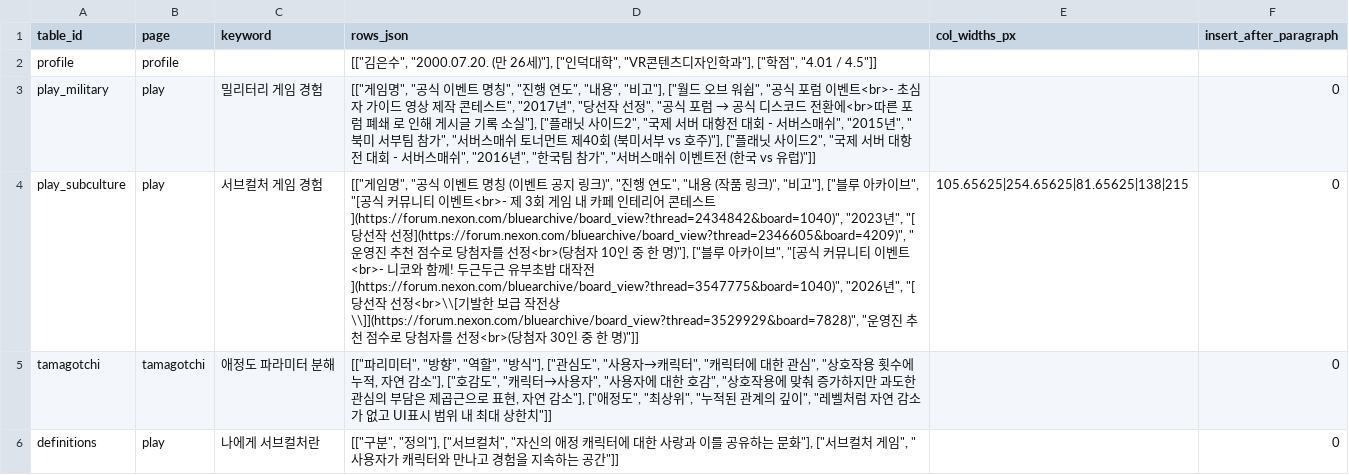
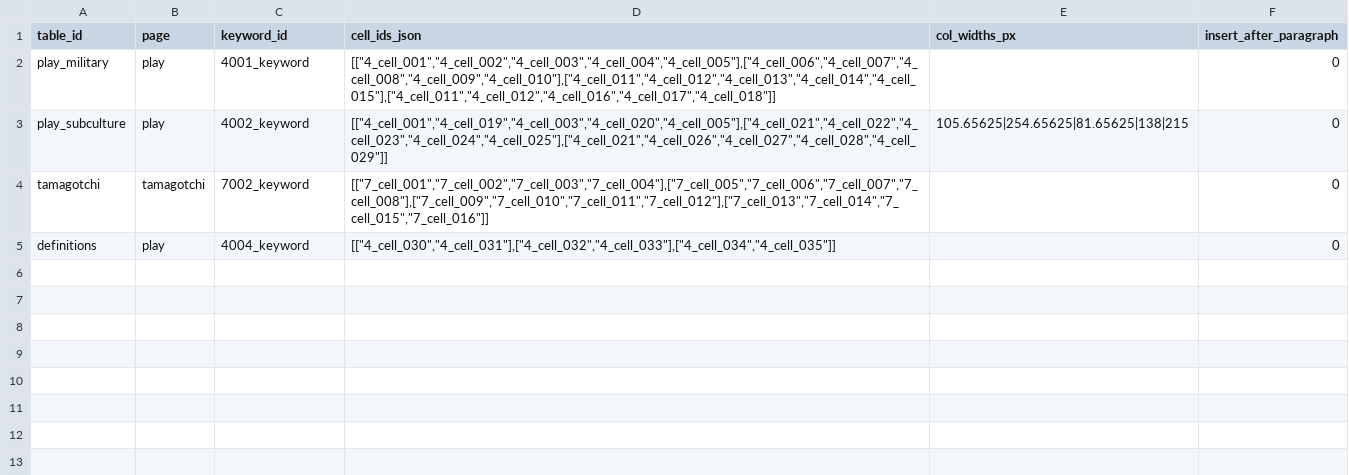
Before and after one commit to AdmiralGond/kimeunsuportfolio, a CSV file: source/rules/tables.csv, drawn as a sheet; removed rows and columns are numbered as before the commit, all else as after; the diff names each change by its address in the sheet, - before the commit and + after, or states it on an @@ line.

```diff
--- a/source/rules/tables.csv
+++ b/source/rules/tables.csv
-C1: keyword
+C1: keyword_id
-D1: rows_json
+D1: cell_ids_json
-row 2: profile | profile |  | [["김은수", "2000.07.20. (만 26세)"], ["인덕대학", "VR콘텐츠디자인학과"], ["학점", "4.01 / 4.5"]]
-C2 (keyword_id): 밀리터리 게임 경험
+C2 (keyword_id): 4001_keyword
@@ D2 (cell_ids_json): [["게임명", "공식 이벤트 명칭", "진행 연도", "내용", "비고"], ["월드 오브 워쉽", "공식 포럼 이벤트<br>- 초심자 가이드 영상 제작 콘테스트", "2017년", "당선작 선정", "공식 포럼 → 공식 디스코드 전환에<br>따른 포럼 폐쇄 로 인해 게시글 기록 소실"], ["플래닛 사이드2", "국제 서버 대항전 대회 - 서버스매쉬", "2015년", "북미 서부팀 참가", "서버스매쉬 토너먼트 제40회 (북미서부 vs 호주)"], ["플래닛 사이드2", "국제 서버 대항전 대회 - 서버스매쉬", "2016년", "한국팀 참가", "서버스매쉬 이벤트전 (한국 vs 유럽)"]] → [["4_cell_001","4_cell_002","4_cell_003","4_cell_004","4_cell_005"],["4_cell_006","4_cell_007","4_cell_008","4_cell_009","4_cell_010"],["4_cell_011","4_cell_012","4_cell_013","4_cell_014","4_cell_015"],["4_cell_011","4_cell_012","4_cell_016","4_cell_017","4_cell_018"]] @@
-C3 (keyword_id): 서브컬처 게임 경험
+C3 (keyword_id): 4002_keyword
-D3 (cell_ids_json): [["게임명", "공식 이벤트 명칭 (이벤트 공지 링크)", "진행 연도", "내용 (작품 링크)", "비고"], ["블루 아카이브", "[공식 커뮤니티 이벤트<br>- 제 3회 게임 내 카페 인테리어 콘테스트](https://forum.nexon.com/bluearchive/board_view?thread=2434842&board=1040)", "2023년", "[당선작 선정](https://forum.nexon.com/bluearchive/board_view?thread=2346605&board=4209)", "운영진 추천 점수로 당첨자를 선정<br>(당첨자 10인 중 한 명)"], ["블루 아카이브", "[공식 커뮤니티 이벤트<br>- 니코와 함께! 두근두근 유부초밥 대작전](https://forum.nexon.com/bluearchive/board_view?thread=3547775&board=1040)", "2026년", "[당선작 선정<br>\\[기발한 보급 작전상\\]](https://forum.nexon.com/bluearchive/board_view?thread=3529929&board=7828)", "운영진 추천 점수로 당첨자를 선정<br>(당첨자 30인 중 한 명)"]]
+D3 (cell_ids_json): [["4_cell_001","4_cell_019","4_cell_003","4_cell_020","4_cell_005"],["4_cell_021","4_cell_022","4_cell_023","4_cell_024","4_cell_025"],["4_cell_021","4_cell_026","4_cell_027","4_cell_028","4_cell_029"]]
-C4 (keyword_id): 애정도 파라미터 분해
+C4 (keyword_id): 7002_keyword
-D4 (cell_ids_json): [["파리미터", "방향", "역할", "방식"], ["관심도", "사용자→캐릭터", "캐릭터에 대한 관심", "상호작용 횟수에 누적, 자연 감소"], ["호감도", "캐릭터→사용자", "사용자에 대한 호감", "상호작용에 맞춰 증가하지만 과도한 관심의 부담은 제곱근으로 표현, 자연 감소"], ["애정도", "최상위", "누적된 관계의 깊이", "레벨처럼 자연 감소가 없고 UI표시 범위 내 최대 상한치"]]
+D4 (cell_ids_json): [["7_cell_001","7_cell_002","7_cell_003","7_cell_004"],["7_cell_005","7_cell_006","7_cell_007","7_cell_008"],["7_cell_009","7_cell_010","7_cell_011","7_cell_012"],["7_cell_013","7_cell_014","7_cell_015","7_cell_016"]]
-C5 (keyword_id): 나에게 서브컬처란
+C5 (keyword_id): 4004_keyword
-D5 (cell_ids_json): [["구분", "정의"], ["서브컬처", "자신의 애정 캐릭터에 대한 사랑과 이를 공유하는 문화"], ["서브컬처 게임", "사용자가 캐릭터와 만나고 경험을 지속하는 공간"]]
+D5 (cell_ids_json): [["4_cell_030","4_cell_031"],["4_cell_032","4_cell_033"],["4_cell_034","4_cell_035"]]
```
Also changed, not shown: source/rules/keyword_media.csv, source/rules/visual.csv, 19 other files.
